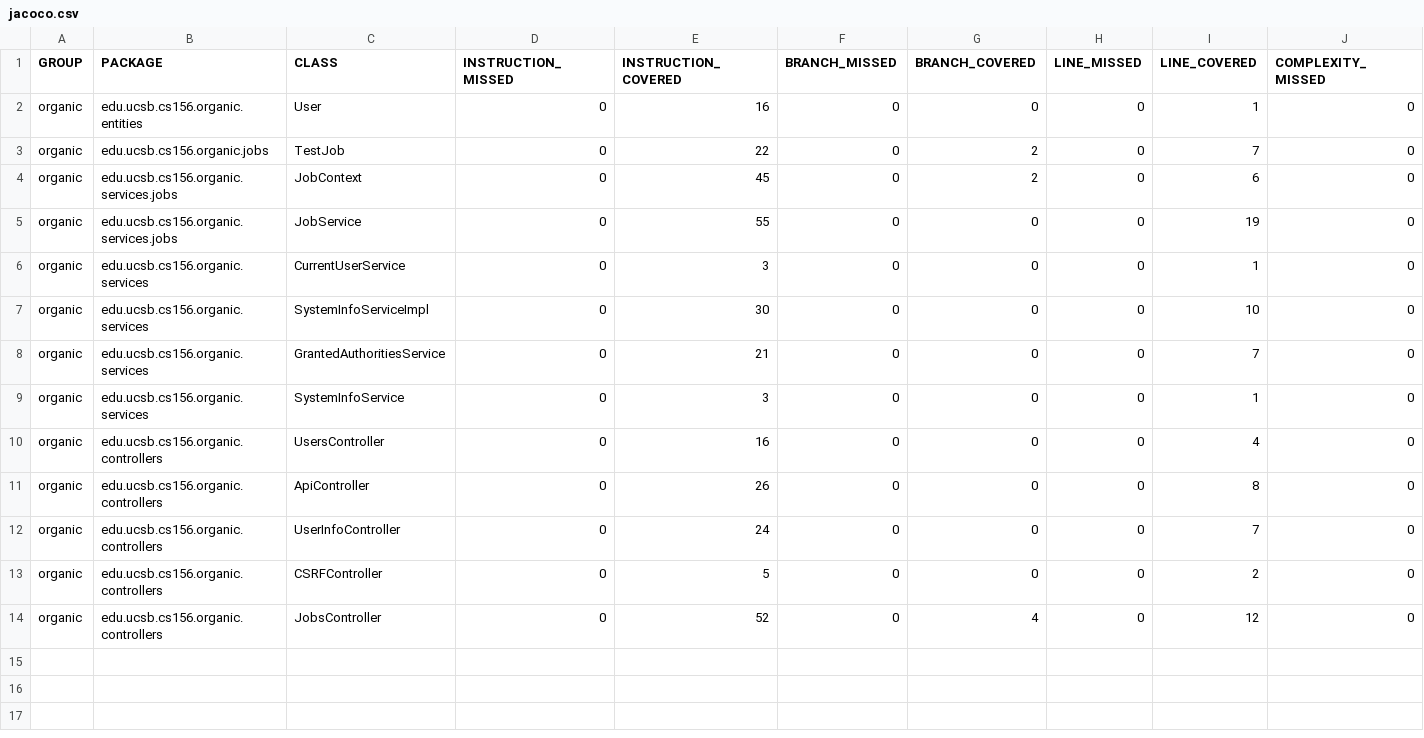
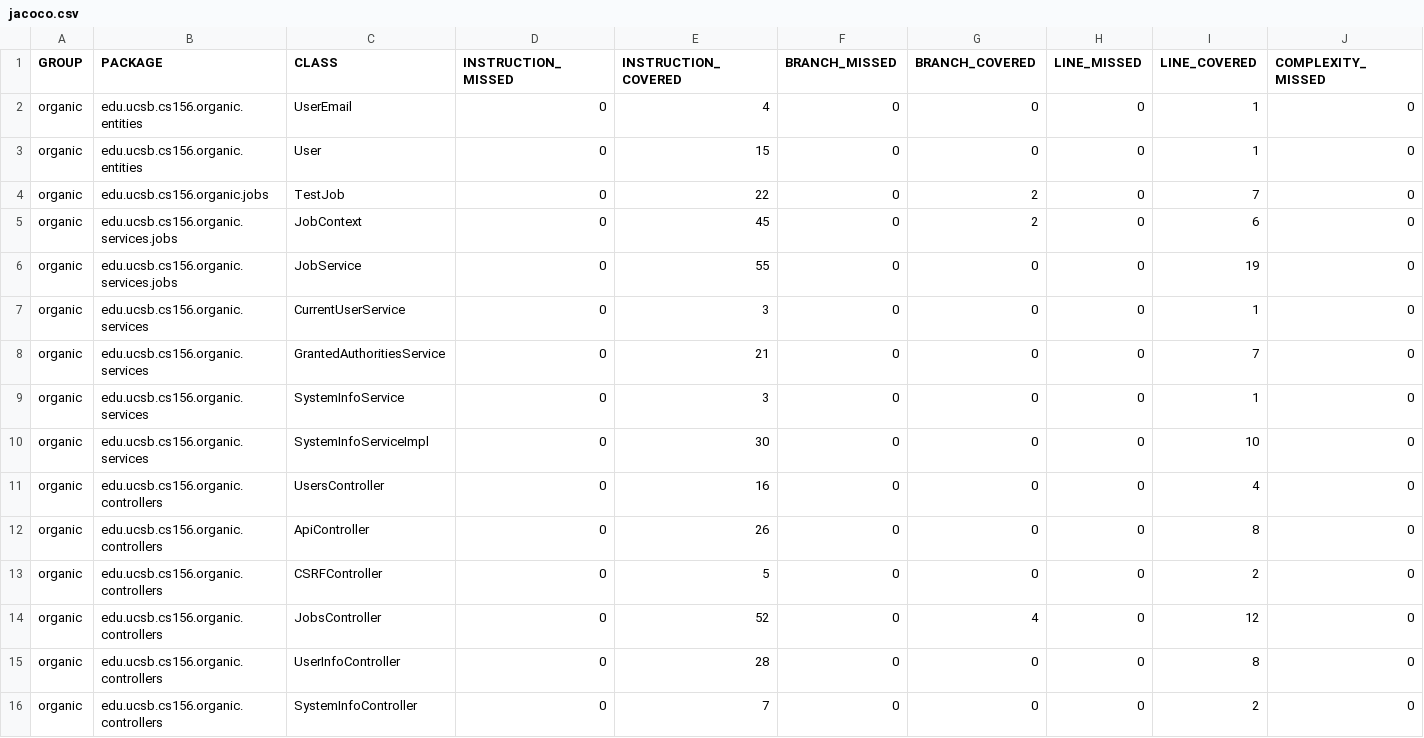
Before and after one commit to ucsb-cs156/proj-organic, a CSV file: jacoco/jacoco.csv, drawn as a sheet; only a part is shown; removed rows and columns are numbered as before the commit, all else as after; rows hold the shown columns only; the diff names each change by its address in the sheet, - before the commit and + after, or states it on an @@ line.

Commit message:
Deploying to gh-pages from @ ucsb-cs156/proj-organic@d173f600b7f566813f047a763566fca9756aa082 🚀

```diff
--- a/jacoco/jacoco.csv
+++ b/jacoco/jacoco.csv
+row 2: organic | edu.ucsb.cs156.organic.entities | UserEmail | 0 | 4 | 0 | 0 | 0 | 1 | 0
-E3 (INSTRUCTION_COVERED): 16
+E3 (INSTRUCTION_COVERED): 15
@@ row 7 moved to row 10: organic @@
-row 12: organic | edu.ucsb.cs156.organic.controllers | UserInfoController | 0 | 24 | 0 | 0 | 0 | 7 | 0
+row 15: organic | edu.ucsb.cs156.organic.controllers | UserInfoController | 0 | 28 | 0 | 0 | 0 | 8 | 0
+row 16: organic | edu.ucsb.cs156.organic.controllers | SystemInfoController | 0 | 7 | 0 | 0 | 0 | 2 | 0
```
Also changed, not shown: 17 other files.
